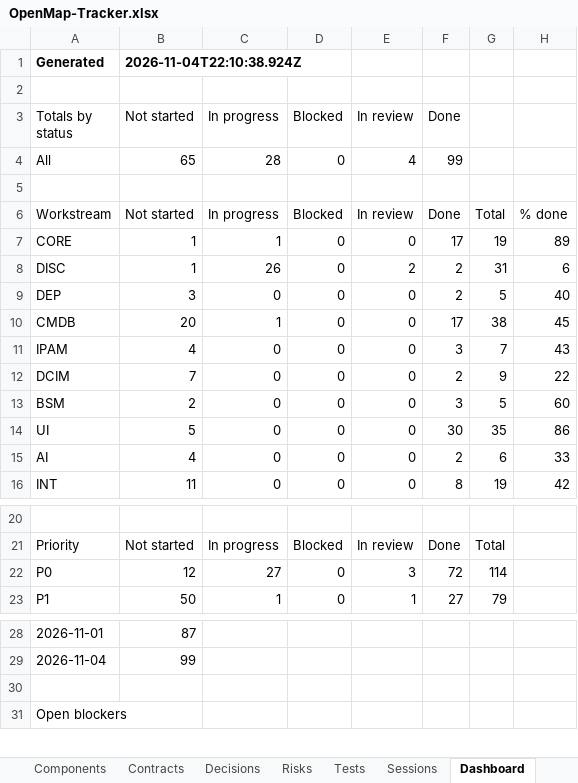
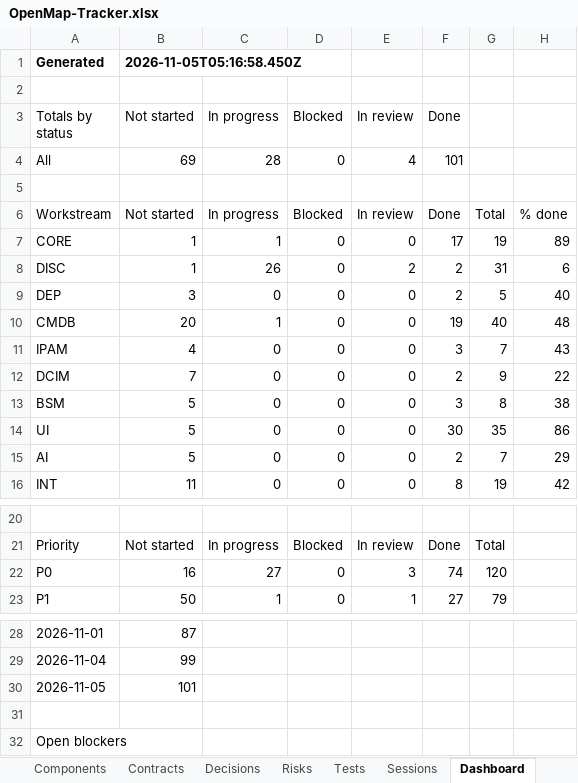
Before and after one commit to zakir80ac/OpenMap, an Excel workbook: tracker/OpenMap-Tracker.xlsx, sheet Dashboard, drawn as a sheet; only a part is shown, gaps mark what is left out; values as stored, in another font and other column widths than the file's, no borders; the diff names each change by its address in the sheet, - before the commit and + after, or states it on an @@ line.

```diff
--- a/tracker/OpenMap-Tracker.xlsx (sheet Dashboard)
+++ b/tracker/OpenMap-Tracker.xlsx (sheet Dashboard)
-B1 (Not started): 2026-11-04T22:10:38.924Z
+B1 (Not started): 2026-11-05T05:16:58.450Z
-B4 (Not started): 65
+B4 (Not started): 69
-F4 (Done): 99
+F4 (Done): 101
-F10 (Done): 17
+F10 (Done): 19
-G10: 38
+G10: 40
-H10: 45
+H10: 48
-B13 (Not started): 2
+B13 (Not started): 5
-G13: 5
+G13: 8
-H13: 60
+H13: 38
-B15 (Not started): 4
+B15 (Not started): 5
-G15: 6
+G15: 7
-H15: 33
+H15: 29
-B22 (Not started): 12
+B22 (Not started): 16
-F22 (Done): 72
+F22 (Done): 74
-G22: 114
+G22: 120
+row 30: 2026-11-05 | 101
```
Also changed, not shown: sheet Requirements, sheet Tests, sheet Workstreams, sheet Sessions, 57 other files.
